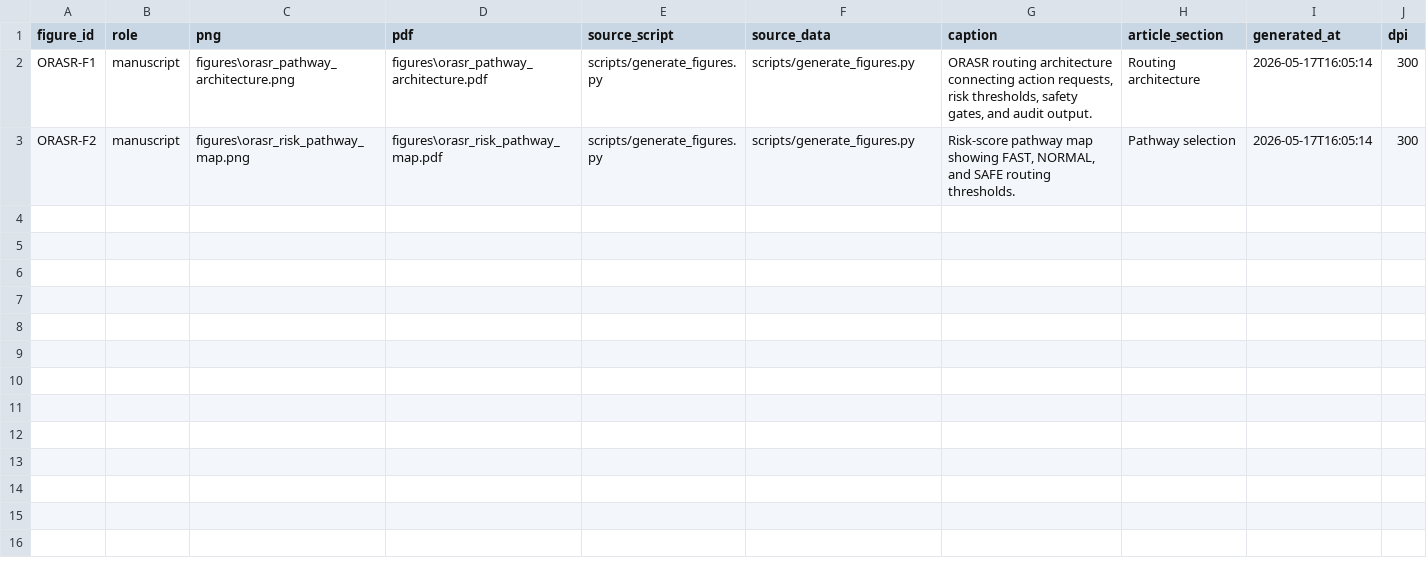
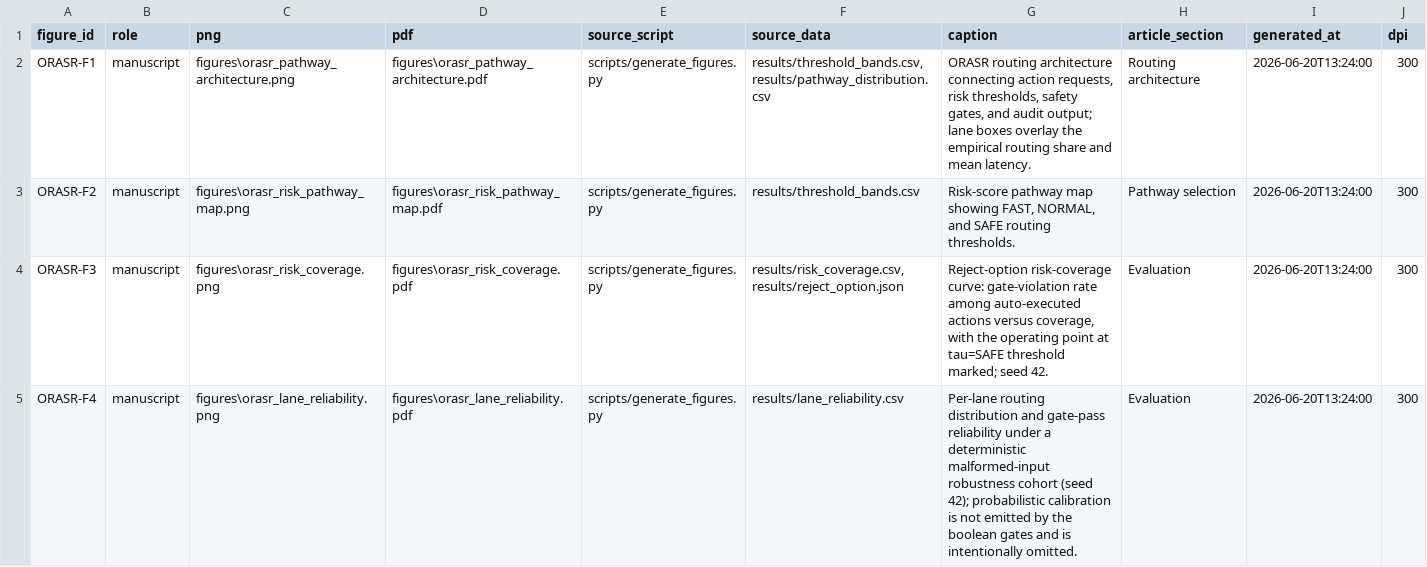
Before and after one commit to ChatchaiTritham/ORASR, a CSV file: FIGURE_MANIFEST.csv, drawn as a sheet.

Commit message:
Consolidate shared visualization utility and upgrade charts to publication standard
- Vendor a single shared pubviz.py (palette, style, save, results IO, schematic
  primitives) byte-identical across repos; remove duplicated inline style blocks
- Replace weak chart types (radar, pie/donut, 3D-for-2D, dual-axis) with
  perceptually sound encodings (dot plots, small multiples, aligned panels)
- Add uncertainty (bootstrap / Wilson CIs) to effect and proportion estimates
- Add missing high-value figures (risk-coverage, calibration/reliability,
  decision-curve, behaviour-compliance) computed from results/ (seed 42)
- Annotate honest limitations on figures; regenerate all at 300 dpi (PDF + PNG)

```diff
--- a/FIGURE_MANIFEST.csv
+++ b/FIGURE_MANIFEST.csv
@@ -1,3 +1,5 @@
 figure_id,role,png,pdf,source_script,source_data,caption,article_section,generated_at,dpi
-ORASR-F1,manuscript,figures\orasr_pathway_architecture.png,figures\orasr_pathway_architecture.pdf,scripts/generate_figures.py,scripts/generate_figures.py,"ORASR routing architecture connecting action requests, risk thresholds, safety gates, and audit output.",Routing architecture,2026-05-17T16:05:14,300
-ORASR-F2,manuscript,figures\orasr_risk_pathway_map.png,figures\orasr_risk_pathway_map.pdf,scripts/generate_figures.py,scripts/generate_figures.py,"Risk-score pathway map showing FAST, NORMAL, and SAFE routing thresholds.",Pathway selection,2026-05-17T16:05:14,300
+ORASR-F1,manuscript,figures\orasr_pathway_architecture.png,figures\orasr_pathway_architecture.pdf,scripts/generate_figures.py,"results/threshold_bands.csv, results/pathway_distribution.csv","ORASR routing architecture connecting action requests, risk thresholds, safety gates, and audit output; lane boxes overlay the empirical routing share and mean latency.",Routing architecture,2026-06-20T13:24:00,300
+ORASR-F2,manuscript,figures\orasr_risk_pathway_map.png,figures\orasr_risk_pathway_map.pdf,scripts/generate_figures.py,results/threshold_bands.csv,"Risk-score pathway map showing FAST, NORMAL, and SAFE routing thresholds.",Pathway selection,2026-06-20T13:24:00,300
+ORASR-F3,manuscript,figures\orasr_risk_coverage.png,figures\orasr_risk_coverage.pdf,scripts/generate_figures.py,"results/risk_coverage.csv, results/reject_option.json","Reject-option risk-coverage curve: gate-violation rate among auto-executed actions versus coverage, with the operating point at tau=SAFE threshold marked; seed 42.",Evaluation,2026-06-20T13:24:00,300
+ORASR-F4,manuscript,figures\orasr_lane_reliability.png,figures\orasr_lane_reliability.pdf,scripts/generate_figures.py,results/lane_reliability.csv,"Per-lane routing distribution and gate-pass reliability under a deterministic malformed-input robustness cohort (seed 42); probabilistic calibration is not emitted by the boolean gates and is intentionally omitted.",Evaluation,2026-06-20T13:24:00,300
```
Also changed, not shown: 15 other files.
